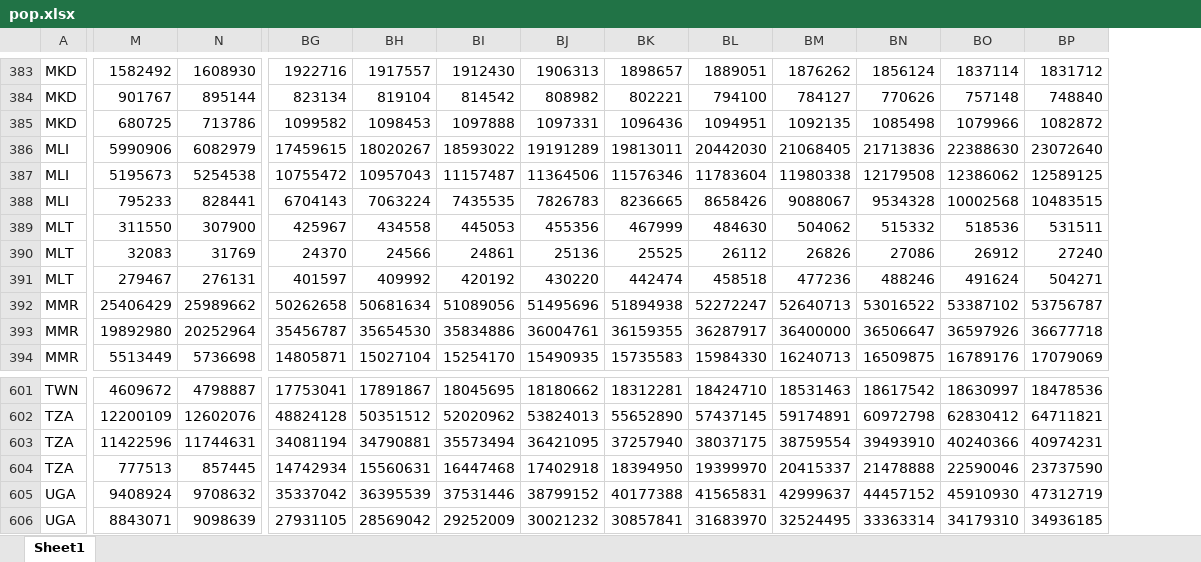
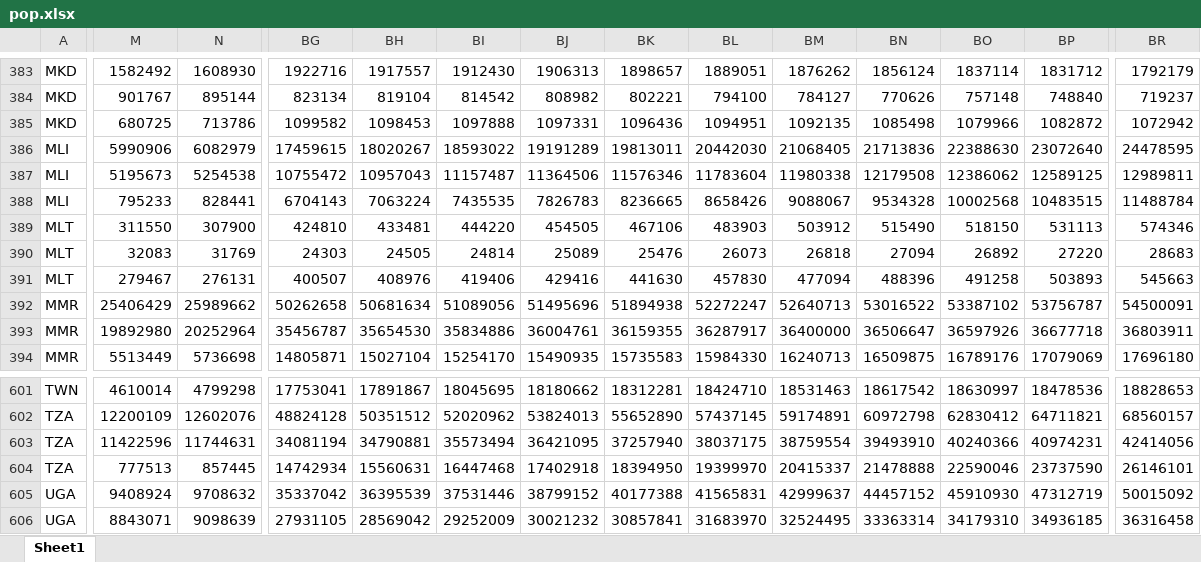
Before and after one commit to PIP-Technical-Team/aux_pop, an Excel workbook: pop.xlsx, sheet Sheet1, drawn as a sheet; only a part is shown, gaps mark what is left out; values as stored, in another font and other column widths than the file's, no borders; the diff covers the shown part only; the diff names each change by its address in the sheet, - before the commit and + after, or states it on an @@ line.

```diff
--- a/pop.xlsx (sheet Sheet1)
+++ b/pop.xlsx (sheet Sheet1)
+column BR, rows 383-394: 1792179 | 719237 | 1072942 | 24478595 | 12989811 | 11488784 | 574346 | 28683 | 545663 | 54500091 | 36803911 | 17696180; rows 601-606: 18828653 | 68560157 | 42414056 | 26146101 | 50015092 | 36316458
-BG389: 425967
+BG389: 424810
-BH389: 434558
+BH389: 433481
-BI389: 445053
+BI389: 444220
-BJ389: 455356
+BJ389: 454505
-BK389: 467999
+BK389: 467106
-BL389: 484630
+BL389: 483903
-BM389: 504062
+BM389: 503912
-BN389: 515332
+BN389: 515490
-BO389: 518536
+BO389: 518150
-BP389: 531511
+BP389: 531113
-BG390: 24370
+BG390: 24303
-BH390: 24566
+BH390: 24505
-BI390: 24861
+BI390: 24814
-BJ390: 25136
+BJ390: 25089
-BK390: 25525
+BK390: 25476
-BL390: 26112
+BL390: 26073
-BM390: 26826
+BM390: 26818
-BN390: 27086
+BN390: 27094
-BO390: 26912
+BO390: 26892
-BP390: 27240
+BP390: 27220
-BG391: 401597
+BG391: 400507
-BH391: 409992
+BH391: 408976
-BI391: 420192
+BI391: 419406
-BJ391: 430220
+BJ391: 429416
-BK391: 442474
+BK391: 441630
-BL391: 458518
+BL391: 457830
-BM391: 477236
+BM391: 477094
-BN391: 488246
+BN391: 488396
-BO391: 491624
+BO391: 491258
-BP391: 504271
+BP391: 503893
-M601: 4609672
+M601: 4610014
-N601: 4798887
+N601: 4799298
```
Also changed, not shown: 542 edited cells elsewhere in this sheet, Pop estimates and projections from DCS as of 2025.2.3.xlsx, Population_Projections_MoH.xlsx, 6 other files.
